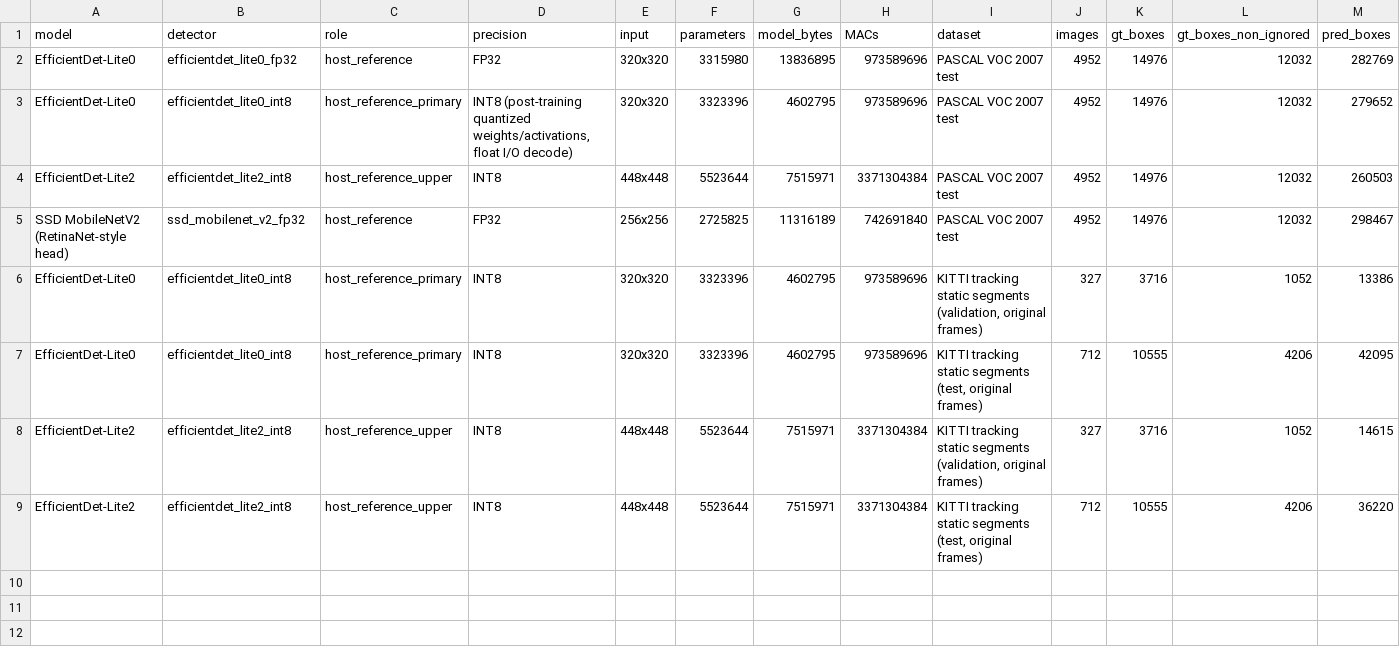
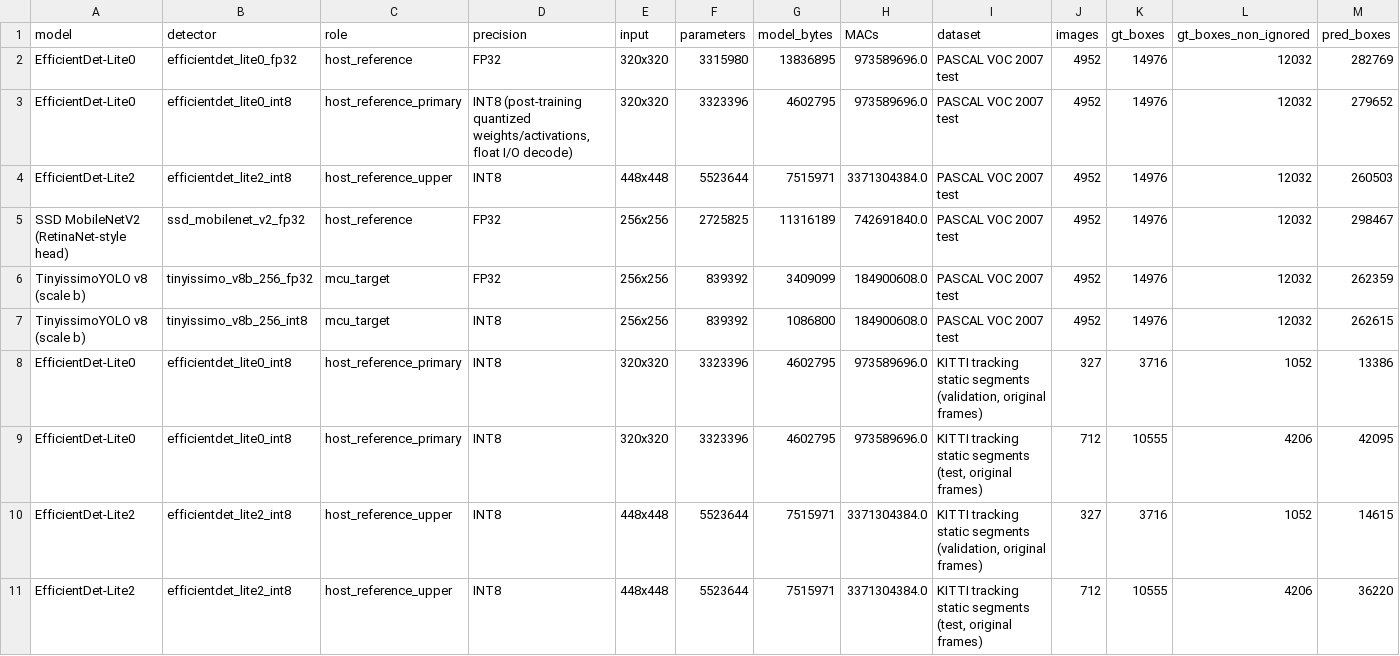
Before and after one commit to moahaimen/Isra_-arduino, a CSV file: results/r2/detectors.csv, drawn as a sheet; only a part is shown; addresses are those after the commit; rows hold the shown columns only; the diff names each change by its address in the sheet, - before the commit and + after, or states it on an @@ line.

```diff
--- a/results/r2/detectors.csv
+++ b/results/r2/detectors.csv
-H2:H3 (MACs): 973589696
+H2:H3 (MACs): 973589696.0
-H4 (MACs): 3371304384
+H4 (MACs): 3371304384.0
-H5 (MACs): 742691840
+H5 (MACs): 742691840.0
+row 6: TinyissimoYOLO v8 (scale b) | tinyissimo_v8b_256_fp32 | mcu_target | FP32 | 256x256 | 839392 | 3409099 | 184900608.0 | PASCAL VOC 2007 test | 4952 | 14976 | 12032 | 262359
+row 7: TinyissimoYOLO v8 (scale b) | tinyissimo_v8b_256_int8 | mcu_target | INT8 | 256x256 | 839392 | 1086800 | 184900608.0 | PASCAL VOC 2007 test | 4952 | 14976 | 12032 | 262615
-H8:H9 (MACs): 973589696
+H8:H9 (MACs): 973589696.0
-H10:H11 (MACs): 3371304384
+H10:H11 (MACs): 3371304384.0
```
Also changed, not shown: 18 other files.
